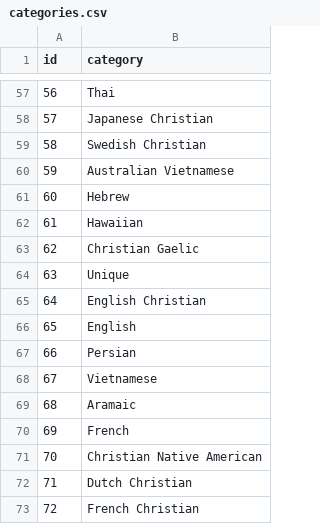
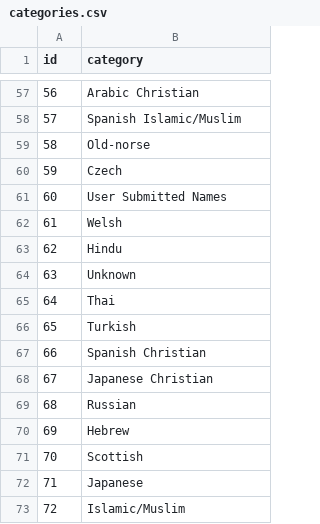
Before and after one commit to octapoolorg/person, a CSV file: imports/data/categories.csv, drawn as a sheet; only a part is shown, gaps mark what is left out; the diff covers the shown part only.

```diff
--- a/imports/data/categories.csv
+++ b/imports/data/categories.csv
@@ -57,17 +57,17 @@ id,category
-56,Thai
-57,Japanese Christian
-58,Swedish Christian
-59,Australian Vietnamese
-60,Hebrew
-61,Hawaiian
-62,Christian Gaelic
-63,Unique
-64,English Christian
-65,English
-66,Persian
-67,Vietnamese
-68,Aramaic
-69,French
-70,Christian Native American
-71,Dutch Christian
-72,French Christian
+56,Arabic Christian
+57,Spanish Islamic/Muslim
+58,Old-norse
+59,Czech
+60,User Submitted Names
+61,Welsh
+62,Hindu
+63,Unknown
+64,Thai
+65,Turkish
+66,Spanish Christian
+67,Japanese Christian
+68,Russian
+69,Hebrew
+70,Scottish
+71,Japanese
+72,Islamic/Muslim
```
Also changed, not shown: 53 edited cells elsewhere in this file, imports/data/origins.csv, 52 other files.
